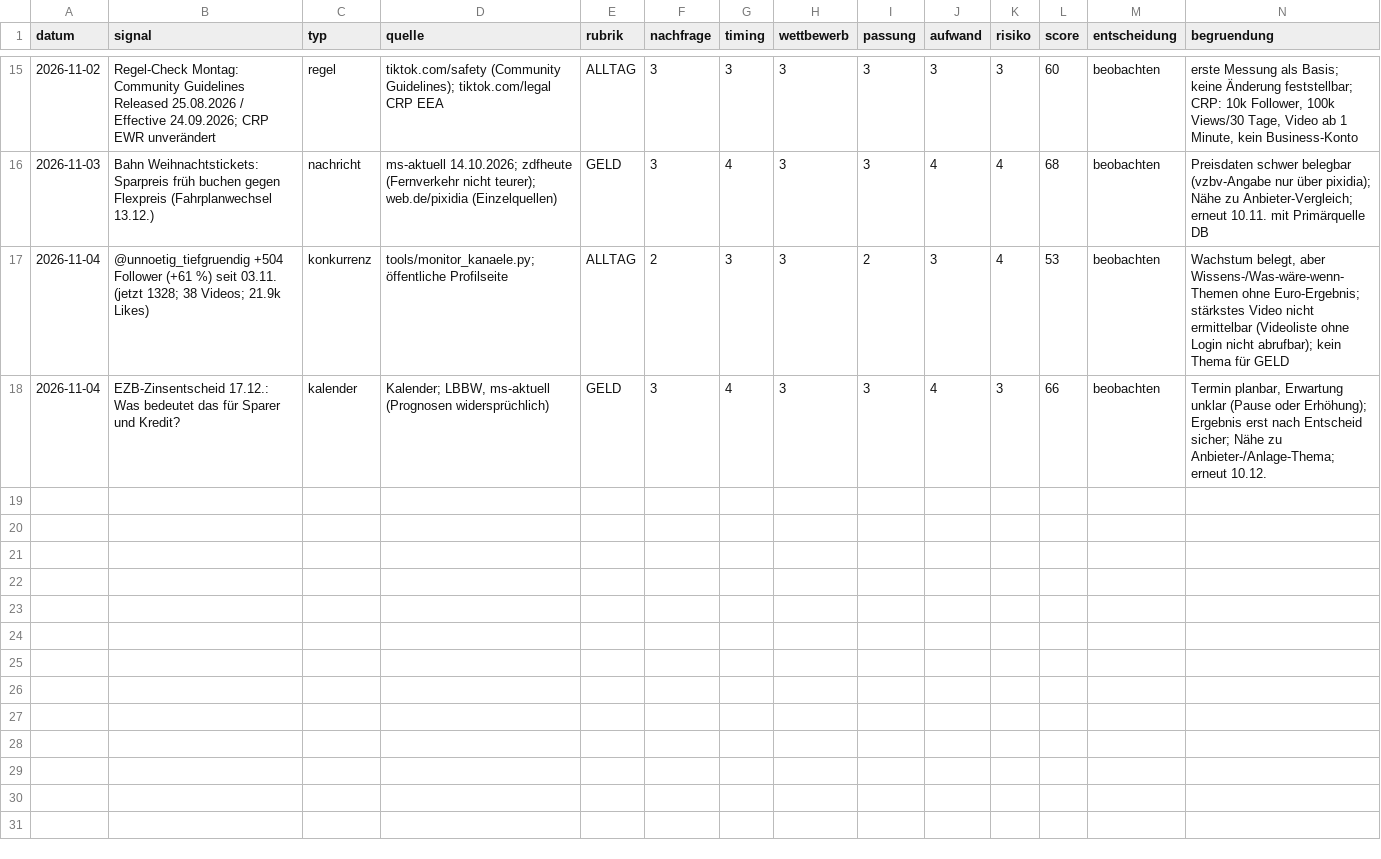
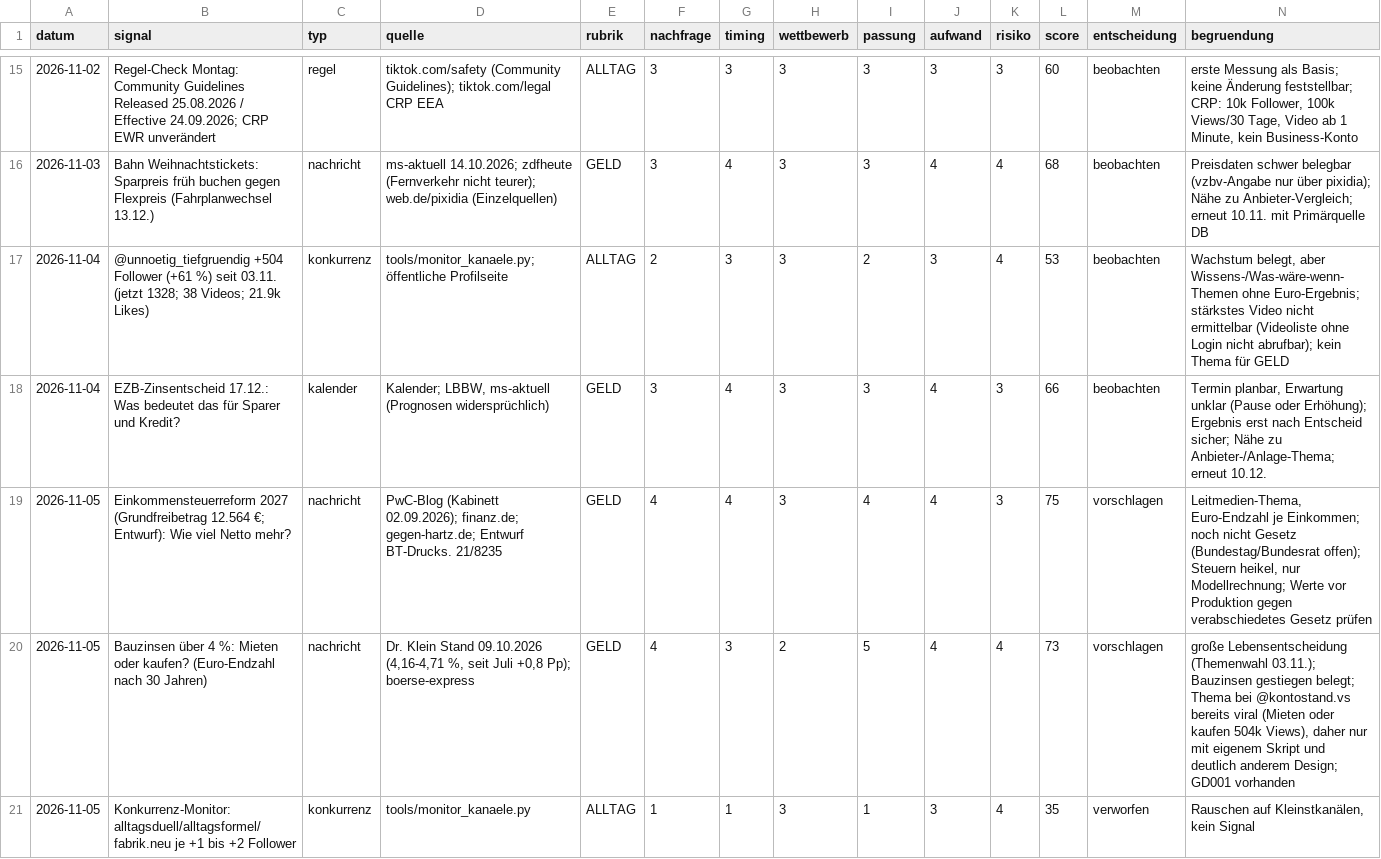
Before and after one commit to Dagjori/TikTok-Automation, a CSV file: data/trends/trend-log.csv, drawn as a sheet; only a part is shown, gaps mark what is left out; rows hold the shown columns only; the diff names each change by its address in the sheet, - before the commit and + after, or states it on an @@ line.

```diff
--- a/data/trends/trend-log.csv
+++ b/data/trends/trend-log.csv
+row 19: 2026-11-05 | Einkommensteuerreform 2027 (Grundfreibetrag 12.564 €; Entwurf): Wie viel Netto mehr? | nachricht | PwC-Blog (Kabinett 02.09.2026); finanz.de; gegen-hartz.de; Entwurf BT-Drucks. 21/8235 | GELD | 4 | 4 | 3 | 4 | 4 | 3 | 75 | vorschlagen | Leitmedien-Thema, Euro-Endzahl je Einkommen; noch nicht Gesetz (Bundestag/Bundesrat offen); Steuern heikel, nur Modellrechnung; Werte vor Produktion gegen verabschiedetes Gesetz prüfen
+row 20: 2026-11-05 | Bauzinsen über 4 %: Mieten oder kaufen? (Euro-Endzahl nach 30 Jahren) | nachricht | Dr. Klein Stand 09.10.2026 (4,16-4,71 %, seit Juli +0,8 Pp); boerse-express | GELD | 4 | 3 | 2 | 5 | 4 | 4 | 73 | vorschlagen | große Lebensentscheidung (Themenwahl 03.11.); Bauzinsen gestiegen belegt; Thema bei @kontostand.vs bereits viral (Mieten oder kaufen 504k Views), daher nur mit eigenem Skript und deutlich anderem Design; GD001 vorhanden
+row 21: 2026-11-05 | Konkurrenz-Monitor: alltagsduell/alltagsformel/fabrik.neu je +1 bis +2 Follower | konkurrenz | tools/monitor_kanaele.py | ALLTAG | 1 | 1 | 3 | 1 | 3 | 4 | 35 | verworfen | Rauschen auf Kleinstkanälen, kein Signal
```
Also changed, not shown: data/monitor/verlauf.csv, 2 other files.
